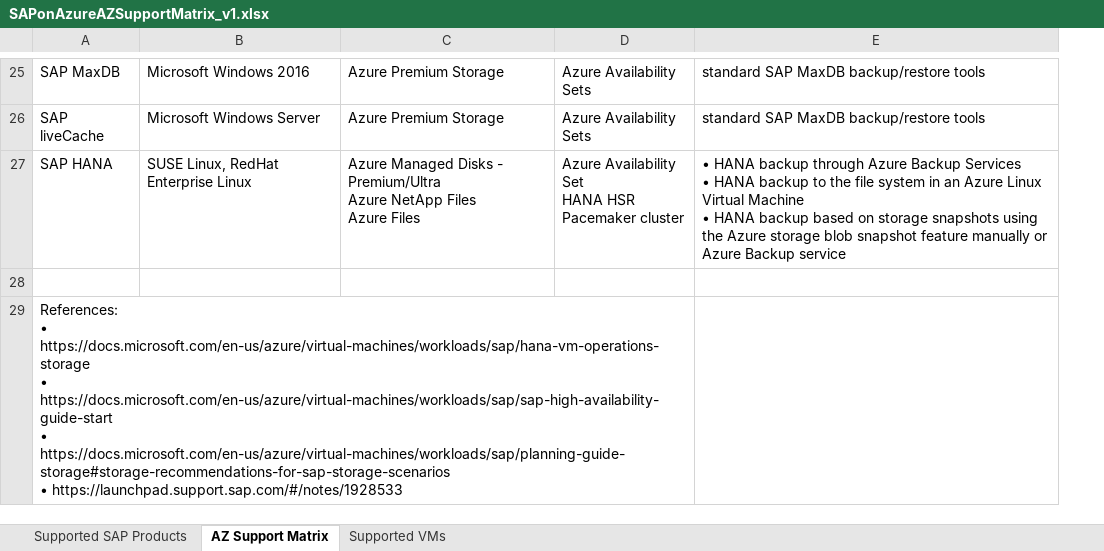
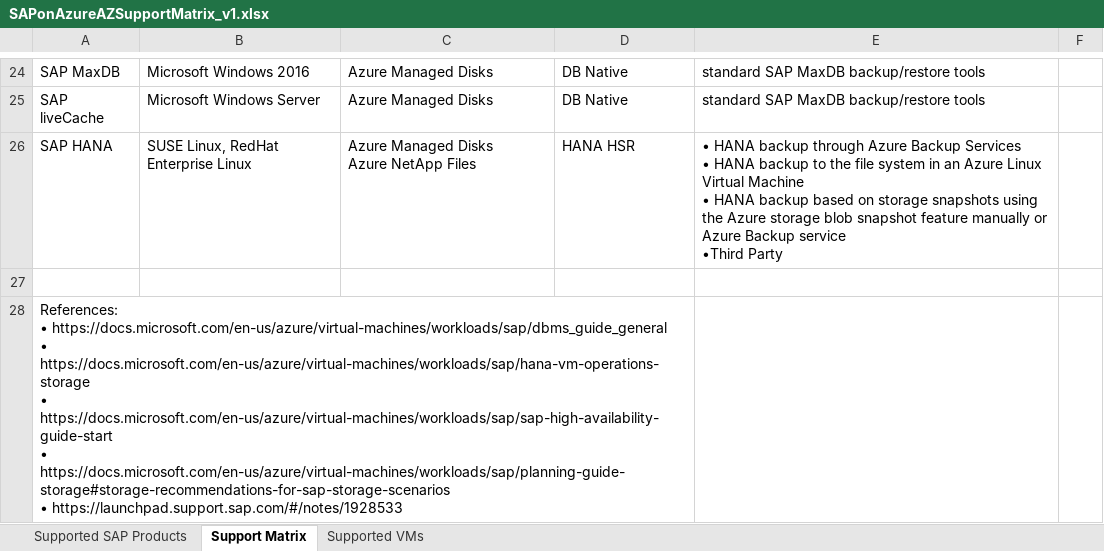
Before and after one commit to pankajkms/sap-on-azure-az-support-matrix, an Excel workbook: SAPonAzureAZSupportMatrix_v1.xlsx, sheet Support Matrix, drawn as a sheet; only a part is shown, gaps mark what is left out; values as stored, in another font and other column widths than the file's, no borders; addresses are those after the commit; ↵ is a line break in a cell; the diff covers the shown part only; the diff names each change by its address in the sheet, - before the commit and + after, or states it on an @@ line.

```diff
--- a/SAPonAzureAZSupportMatrix_v1.xlsx (sheet Support Matrix)
+++ b/SAPonAzureAZSupportMatrix_v1.xlsx (sheet Support Matrix)
-sheet tab: AZ Support Matrix
+sheet tab: Support Matrix
+column F, empty
-C24:C25: Azure Premium Storage
+C24:C25: Azure Managed Disks
-D24:D25: Azure Availability Sets
+D24:D25: DB Native
-C26: …Managed Disks - Premium/Ultra ↵ Azure NetApp Files ↵ Azure Files
+C26: …Managed Disks ↵ Azure NetApp Files
-D26: Azure Availability Set ↵ HANA HSR ↵ Pacemaker cluster
+D26: HANA HSR
-E26: …Backup service
+E26: …Backup service ↵ •Third Party
-A28: References: ↵ • https://docs.microsoft.com/en-us/azure/virtual-machines/workloads/sap/hana-vm-operations-storage ↵ •…
+A28: References: ↵ • https://docs.microsoft.com/en-us/azure/virtual-machines/workloads/sap/dbms_guide_general ↵ • https://docs.microsoft.com/en-us/azure/virtual-machines/workloads/sap/hana-vm-operations-storage ↵ •…
```
Also changed, not shown: 1 added row, 2 removed rows, 22 edited cells and cell formats elsewhere in this sheet, sheet Supported VMs, sheet Supported SAP Products.
